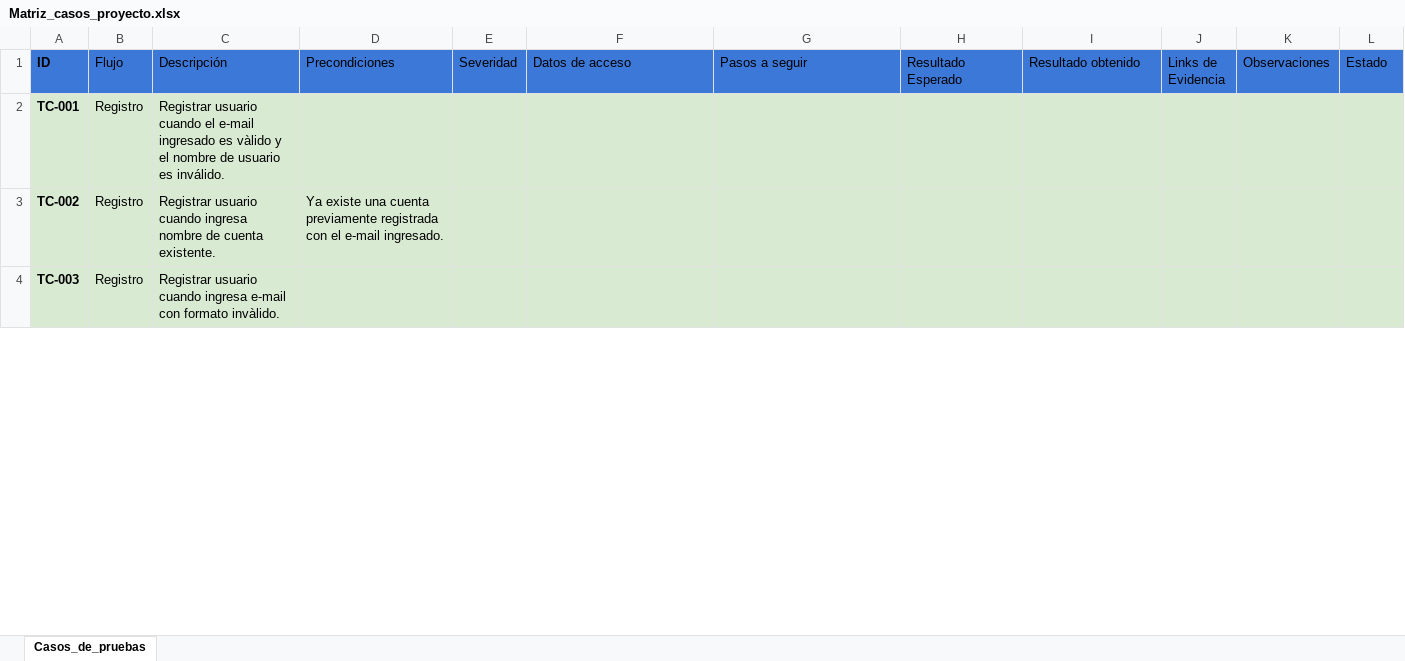
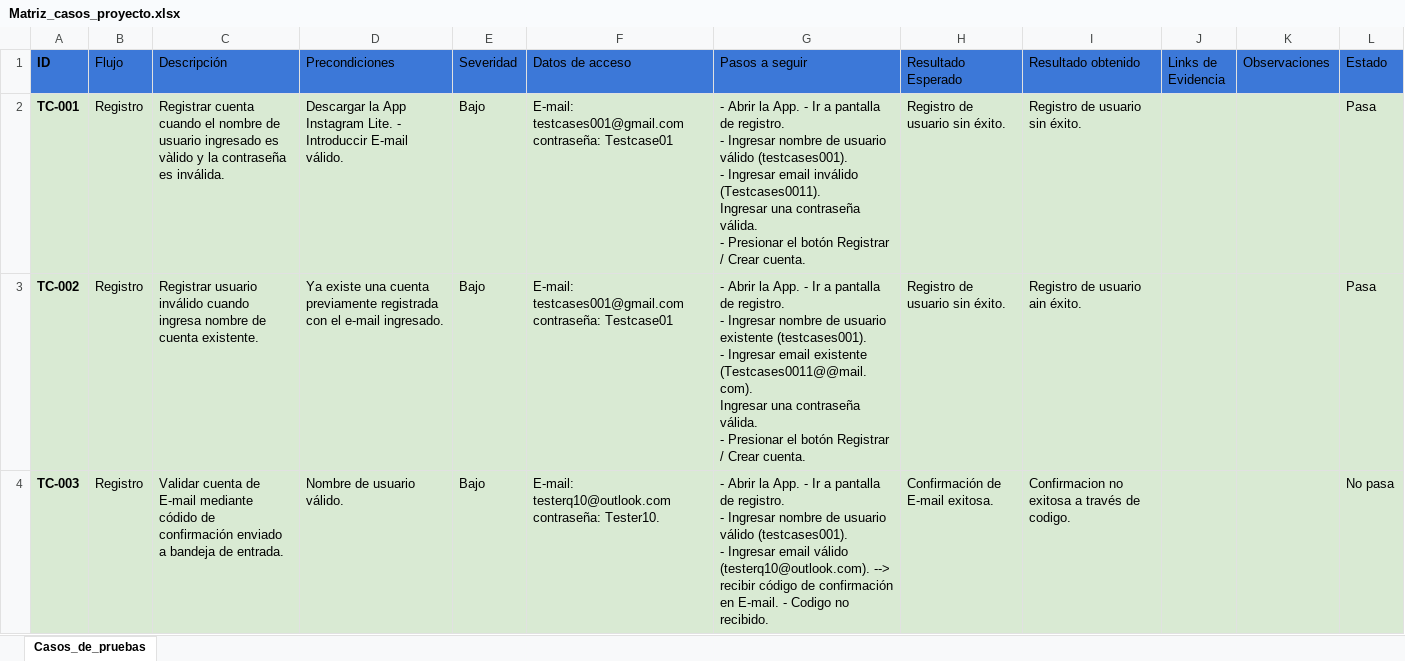
Before and after one commit to Gineskaespinoza/ProyectoFinal-GineskaEspinoza, an Excel workbook: Registro_Casos_Prueba/Matriz_casos_proyecto.xlsx, sheet Casos_de_pruebas, drawn as a sheet; only a part is shown; values as stored, in another font and other column widths than the file's, no borders; charts and pictures and conditional formats and table styles not drawn; ↵ is a line break in a cell; the diff covers the shown part only; the diff names each change by its address in the sheet, - before the commit and + after, or states it on an @@ line.

Commit message:
Agrego modificaciones en matriz de casos y nueva evidencia

```diff
--- a/Registro_Casos_Prueba/Matriz_casos_proyecto.xlsx (sheet Casos_de_pruebas)
+++ b/Registro_Casos_Prueba/Matriz_casos_proyecto.xlsx (sheet Casos_de_pruebas)
-C2 (Descripción): Registrar usuario cuando el e-mail ingresado es vàlido y el nombre de usuario es inválido.
+C2 (Descripción): Registrar cuenta cuando el nombre de usuario ingresado es vàlido y la contraseña es inválida.
-D2 (Precondiciones): (empty)
+D2 (Precondiciones): Descargar la App Instagram Lite. - Introduccir E-mail válido.
-E2:E4 (Severidad): (empty)
+E2:E4 (Severidad): Bajo
-F2:F3 (Datos de acceso): (empty)
+F2:F3 (Datos de acceso): E-mail: testcases001@gmail.com contraseña: Testcase01
-G2 (Pasos a seguir): (empty)
+G2 (Pasos a seguir): - Abrir la App. - Ir a pantalla de registro. ↵ - Ingresar nombre de usuario válido (testcases001). ↵ - Ingresar email inválido (Testcases0011). ↵ Ingresar una contraseña válida. ↵ - Presionar el botón Registrar / Crear cuenta.
-H2:H3 (Resultado Esperado): (empty)
+H2:H3 (Resultado Esperado): Registro de usuario sin éxito.
-I2 (Resultado obtenido): (empty)
+I2 (Resultado obtenido): Registro de usuario sin éxito.
-L2:L3 (Estado): (empty)
+L2:L3 (Estado): Pasa
-C3 (Descripción): Registrar usuario cuando ingresa…
+C3 (Descripción): Registrar usuario inválido cuando ingresa…
-G3 (Pasos a seguir): (empty)
+G3 (Pasos a seguir): - Abrir la App. - Ir a pantalla de registro. ↵ - Ingresar nombre de usuario existente (testcases001). ↵ - Ingresar email existente (Testcases0011@@mail.com). ↵ Ingresar una contraseña válida. ↵ - Presionar el botón Registrar / Crear cuenta.
-I3 (Resultado obtenido): (empty)
+I3 (Resultado obtenido): Registro de usuario ain éxito.
-C4 (Descripción): Registrar usuario cuando ingresa e-mail con formato invàlido.
+C4 (Descripción): Validar cuenta de E-mail mediante códido de confirmación enviado a bandeja de entrada.
-D4 (Precondiciones): (empty)
+D4 (Precondiciones): Nombre de usuario válido.
-F4 (Datos de acceso): (empty)
+F4 (Datos de acceso): E-mail: testerq10@outlook.com contraseña: Tester10.
-G4 (Pasos a seguir): (empty)
+G4 (Pasos a seguir): - Abrir la App. - Ir a pantalla de registro. ↵ - Ingresar nombre de usuario válido (testcases001). ↵ - Ingresar email válido (testerq10@outlook.com). --> recibir código de confirmación en E-mail. - Codigo no recibido.
-H4 (Resultado Esperado): (empty)
+H4 (Resultado Esperado): Confirmación de E-mail exitosa.
-I4 (Resultado obtenido): (empty)
+I4 (Resultado obtenido): Confirmacion no exitosa a través de codigo.
-L4 (Estado): (empty)
+L4 (Estado): No pasa
```
Also changed, not shown: 4 added rows, 10 removed rows, 79 edited cells and cell formats elsewhere in this sheet, charts or pictures, 1 other file.
